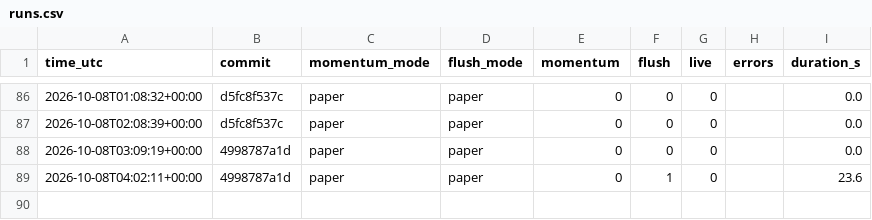
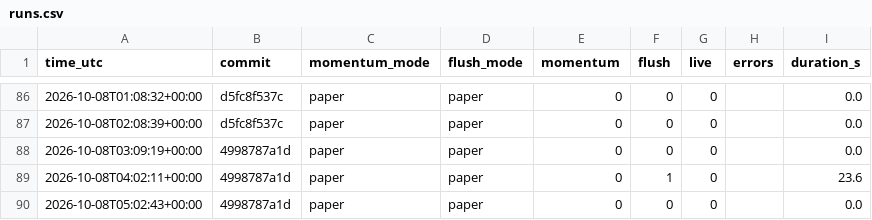
Before and after one commit to daijobudesu69/Crypto-REM, a CSV file: state/runs.csv, drawn as a sheet; only a part is shown, gaps mark what is left out.

```diff
--- a/state/runs.csv
+++ b/state/runs.csv
@@ -89 +89,2 @@ time_utc,commit,momentum_mode,flush_mode,momentum,flush,live,errors,duration_s
 2026-10-08T04:02:11+00:00,4998787a1d,paper,paper,0,1,0,,23.6
+2026-10-08T05:02:43+00:00,4998787a1d,paper,paper,0,0,0,,0.0
```
